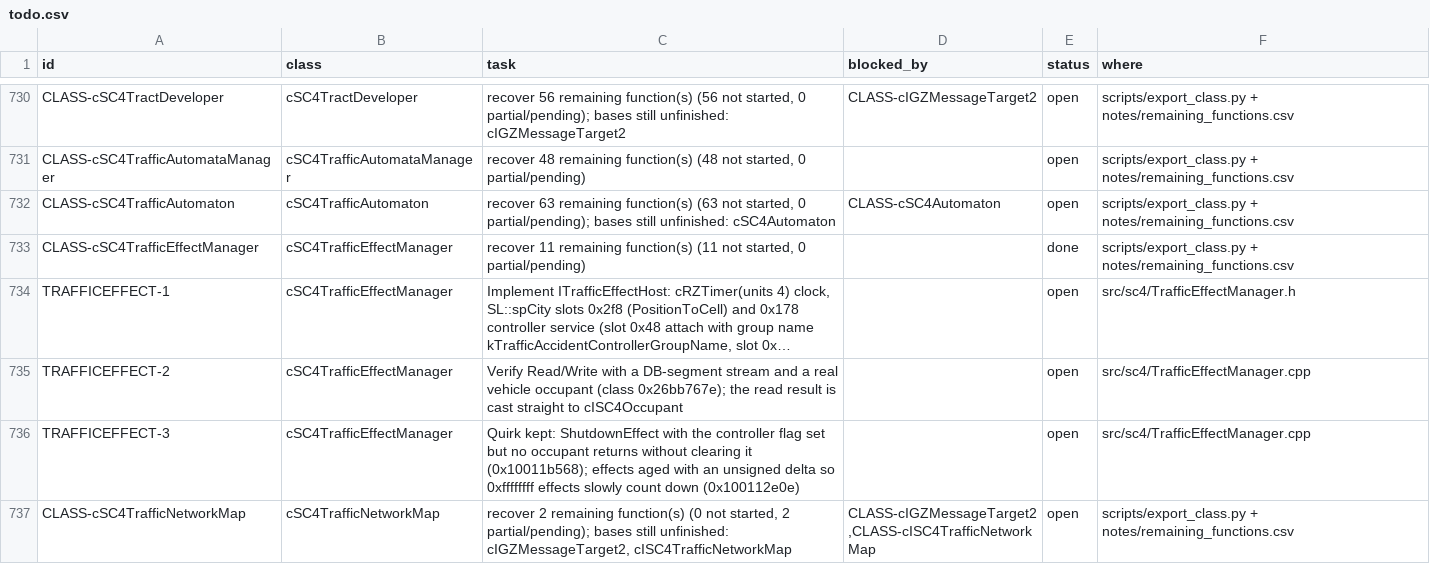
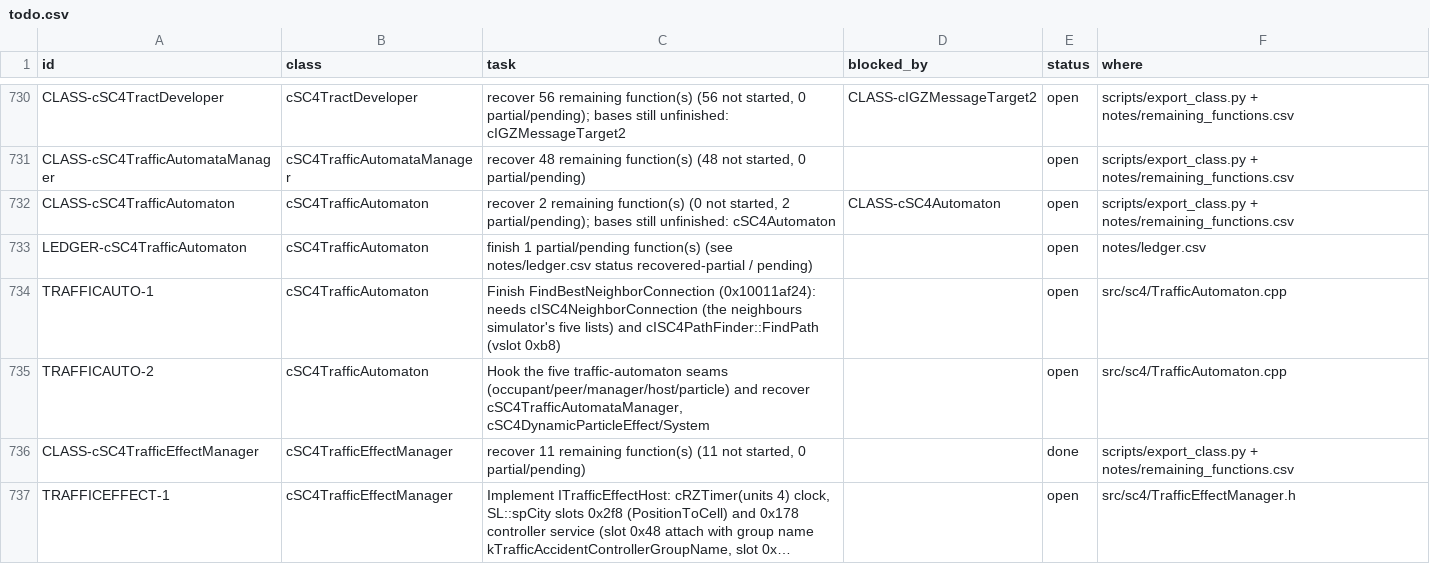
Before and after one commit to CadenKalez/DeSCAi4, a CSV file: notes/todo.csv, drawn as a sheet; only a part is shown, gaps mark what is left out; the shorter side is filled out with more unchanged rows; long unchanged cells end in ….

```diff
--- a/notes/todo.csv
+++ b/notes/todo.csv
@@ -731,3 +731,6 @@ CLASS-cSC4TractDeveloper,cSC4TractDeveloper,"recover 56 remaining function(s) (5
 CLASS-cSC4TrafficAutomataManager,cSC4TrafficAutomataManager,"recover 48 remaining function(s) (48 not started, 0 partial/pending)",,open,scripts/export_class.py + notes/remaining_functions.csv
-CLASS-cSC4TrafficAutomaton,cSC4TrafficAutomaton,"recover 63 remaining function(s) (63 not started, 0 partial/pending); bases still unfinished: cSC4Automaton",CLASS-cSC4Automaton,open,scripts/export_class.py + notes/remaining_functions.csv
+CLASS-cSC4TrafficAutomaton,cSC4TrafficAutomaton,"recover 2 remaining function(s) (0 not started, 2 partial/pending); bases still unfinished: cSC4Automaton",CLASS-cSC4Automaton,open,scripts/export_class.py + notes/remaining_functions.csv
+LEDGER-cSC4TrafficAutomaton,cSC4TrafficAutomaton,finish 1 partial/pending function(s) (see notes/ledger.csv status recovered-partial / pending),,open,notes/ledger.csv
+TRAFFICAUTO-1,cSC4TrafficAutomaton,Finish FindBestNeighborConnection (0x10011af24): needs cISC4NeighborConnection (the neighbours simulator's five lists) and cISC4PathFinder::FindPath (vslot 0xb8),,open,src/sc4/TrafficAutomaton.cpp
+TRAFFICAUTO-2,cSC4TrafficAutomaton,"Hook the five traffic-automaton seams (occupant/peer/manager/host/particle) and recover cSC4TrafficAutomataManager, cSC4DynamicParticleEffect/System",,open,src/sc4/TrafficAutomaton.cpp
 CLASS-cSC4TrafficEffectManager,cSC4TrafficEffectManager,"recover 11 remaining function(s) (11 not started, 0 partial/pending)",,done,scripts/export_class.py + notes/remaining_functions.csv
```
Also changed, not shown: 8 other files.
